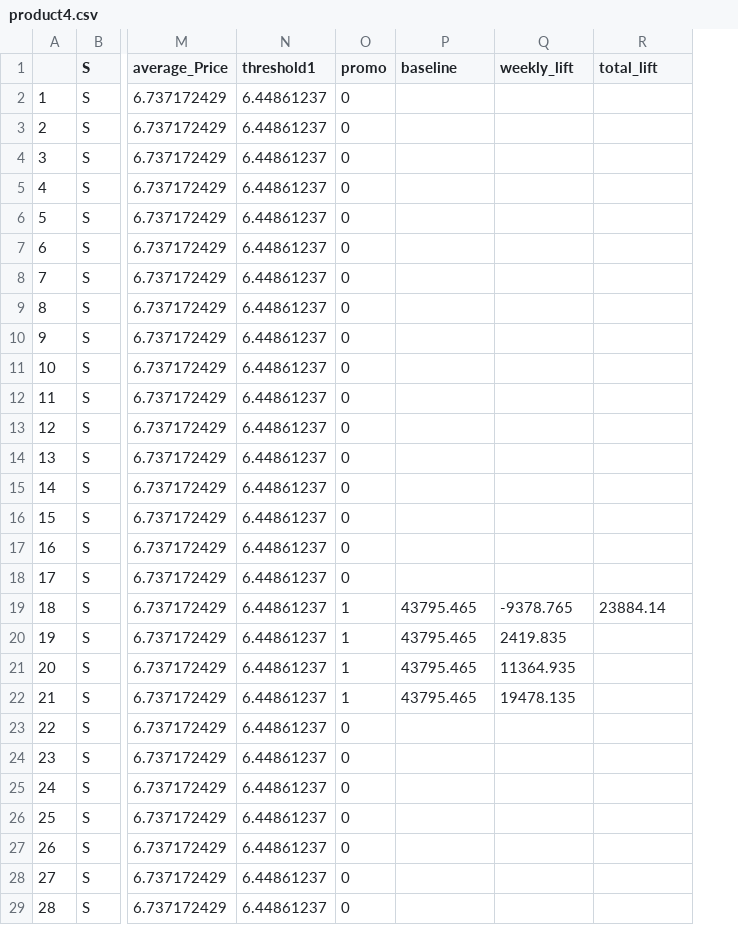
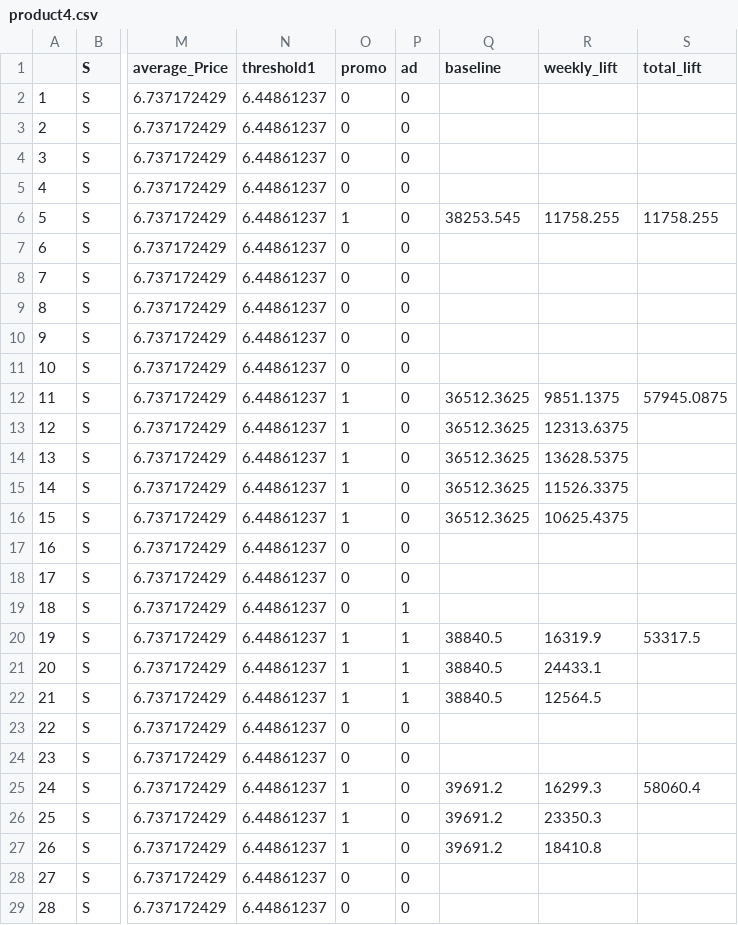
Before and after one commit to slocoro/retail, a CSV file: product4.csv, drawn as a sheet; only a part is shown, gaps mark what is left out; addresses are those after the commit; the diff covers the shown part only; the diff names each change by its address in the sheet, - before the commit and + after, or states it on an @@ line.

```diff
--- a/product4.csv
+++ b/product4.csv
+column P (ad), rows 2-29: 0 | 0 | 0 | 0 | 0 | 0 | 0 | 0 | 0 | 0 | 0 | 0 | 0 | 0 | 0 | 0 | 0 | 1 | 1 | 1 | 1 | 0 | 0 | 0 | 0 | 0 | 0 | 0
-O6 (promo): 0
+O6 (promo): 1
-Q6 (baseline): (empty)
+Q6 (baseline): 38253.545
-R6 (weekly_lift): (empty)
+R6 (weekly_lift): 11758.255
-S6 (total_lift): (empty)
+S6 (total_lift): 11758.255
-O12:O16 (promo): 0
+O12:O16 (promo): 1
-Q12:Q16 (baseline): (empty)
+Q12:Q16 (baseline): 36512.3625
-R12 (weekly_lift): (empty)
+R12 (weekly_lift): 9851.1375
-S12 (total_lift): (empty)
+S12 (total_lift): 57945.0875
-R13 (weekly_lift): (empty)
+R13 (weekly_lift): 12313.6375
-R14 (weekly_lift): (empty)
+R14 (weekly_lift): 13628.5375
-R15 (weekly_lift): (empty)
+R15 (weekly_lift): 11526.3375
-R16 (weekly_lift): (empty)
+R16 (weekly_lift): 10625.4375
-O19 (promo): 1
+O19 (promo): 0
-Q19 (baseline): 43795.465
+Q19 (baseline): (empty)
-R19 (weekly_lift): -9378.765
+R19 (weekly_lift): (empty)
-S19 (total_lift): 23884.14
+S19 (total_lift): (empty)
-Q20:Q22 (baseline): 43795.465
+Q20:Q22 (baseline): 38840.5
-R20 (weekly_lift): 2419.835
+R20 (weekly_lift): 16319.9
-S20 (total_lift): (empty)
+S20 (total_lift): 53317.5
-R21 (weekly_lift): 11364.935
+R21 (weekly_lift): 24433.1
-R22 (weekly_lift): 19478.135
+R22 (weekly_lift): 12564.5
-O25:O27 (promo): 0
+O25:O27 (promo): 1
-Q25:Q27 (baseline): (empty)
+Q25:Q27 (baseline): 39691.2
-R25 (weekly_lift): (empty)
+R25 (weekly_lift): 16299.3
-S25 (total_lift): (empty)
+S25 (total_lift): 58060.4
-R26 (weekly_lift): (empty)
+R26 (weekly_lift): 23350.3
-R27 (weekly_lift): (empty)
+R27 (weekly_lift): 18410.8
```
Also changed, not shown: 132 edited cells elsewhere in this file, product3.csv, 1 other file.
